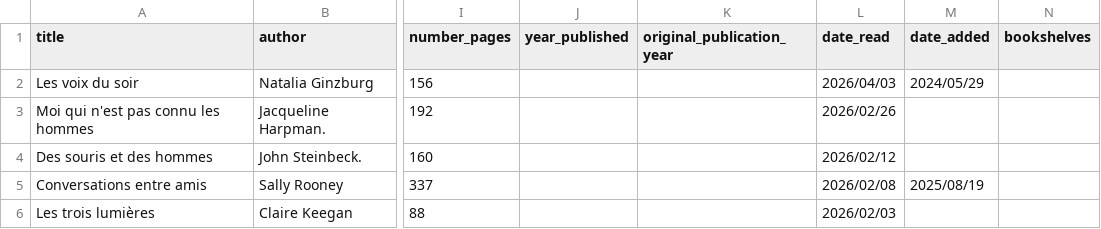
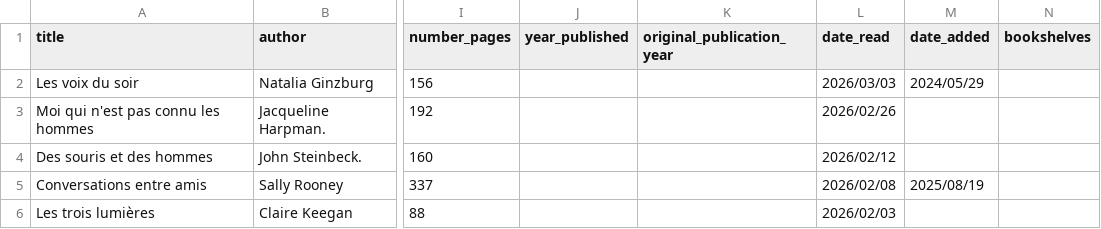
Before and after one commit to vidaruamarcosportugal/vidaruamarcosportugal.github.io, a CSV file: _data/books.csv, drawn as a sheet; only a part is shown, gaps mark what is left out; the diff names each change by its address in the sheet, - before the commit and + after, or states it on an @@ line.

Commit message:
fix date

```diff
--- a/_data/books.csv
+++ b/_data/books.csv
-L2 (date_read): 2026/04/03
+L2 (date_read): 2026/03/03
```
